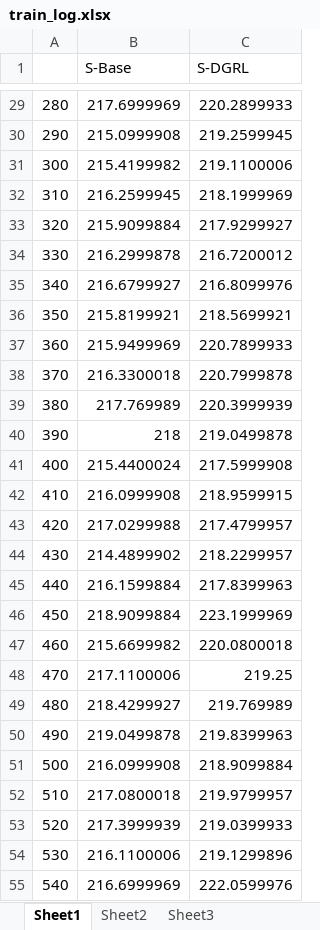
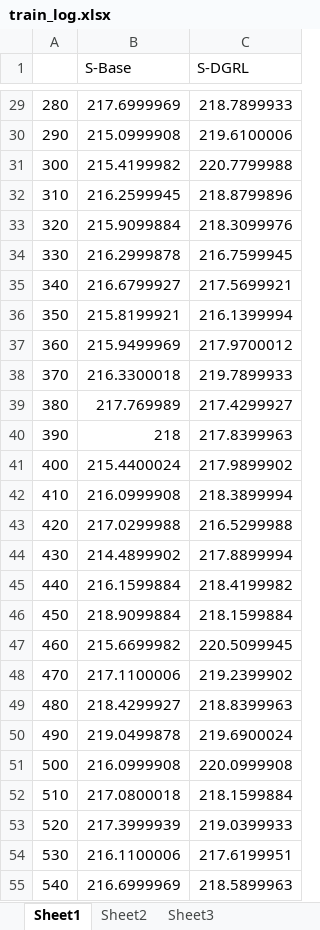
Before and after one commit to parkgarden/DGRL, an Excel workbook: data/train_log.xlsx, sheet Sheet1, drawn as a sheet; only a part is shown, gaps mark what is left out; values as stored, in another font and other column widths than the file's, no borders; the diff covers the shown part only; the diff names each change by its address in the sheet, - before the commit and + after, or states it on an @@ line.

```diff
--- a/data/train_log.xlsx (sheet Sheet1)
+++ b/data/train_log.xlsx (sheet Sheet1)
-C29 (S-DGRL): 220.2899933
+C29 (S-DGRL): 218.7899933
-C30 (S-DGRL): 219.2599945
+C30 (S-DGRL): 219.6100006
-C31 (S-DGRL): 219.1100006
+C31 (S-DGRL): 220.7799988
-C32 (S-DGRL): 218.1999969
+C32 (S-DGRL): 218.8799896
-C33 (S-DGRL): 217.9299927
+C33 (S-DGRL): 218.3099976
-C34 (S-DGRL): 216.7200012
+C34 (S-DGRL): 216.7599945
-C35 (S-DGRL): 216.8099976
+C35 (S-DGRL): 217.5699921
-C36 (S-DGRL): 218.5699921
+C36 (S-DGRL): 216.1399994
-C37 (S-DGRL): 220.7899933
+C37 (S-DGRL): 217.9700012
-C38 (S-DGRL): 220.7999878
+C38 (S-DGRL): 219.7899933
-C39 (S-DGRL): 220.3999939
+C39 (S-DGRL): 217.4299927
-C40 (S-DGRL): 219.0499878
+C40 (S-DGRL): 217.8399963
-C41 (S-DGRL): 217.5999908
+C41 (S-DGRL): 217.9899902
-C42 (S-DGRL): 218.9599915
+C42 (S-DGRL): 218.3899994
-C43 (S-DGRL): 217.4799957
+C43 (S-DGRL): 216.5299988
-C44 (S-DGRL): 218.2299957
+C44 (S-DGRL): 217.8899994
-C45 (S-DGRL): 217.8399963
+C45 (S-DGRL): 218.4199982
-C46 (S-DGRL): 223.1999969
+C46 (S-DGRL): 218.1599884
-C47 (S-DGRL): 220.0800018
+C47 (S-DGRL): 220.5099945
-C48 (S-DGRL): 219.25
+C48 (S-DGRL): 219.2399902
-C49 (S-DGRL): 219.769989
+C49 (S-DGRL): 218.8399963
-C50 (S-DGRL): 219.8399963
+C50 (S-DGRL): 219.6900024
-C51 (S-DGRL): 218.9099884
+C51 (S-DGRL): 220.0999908
-C52 (S-DGRL): 219.9799957
+C52 (S-DGRL): 218.1599884
-C54 (S-DGRL): 219.1299896
+C54 (S-DGRL): 217.6199951
-C55 (S-DGRL): 222.0599976
+C55 (S-DGRL): 218.5899963
```
Also changed, not shown: 73 edited cells elsewhere in this sheet, data/boxplot.xlsx, 9 other files.
